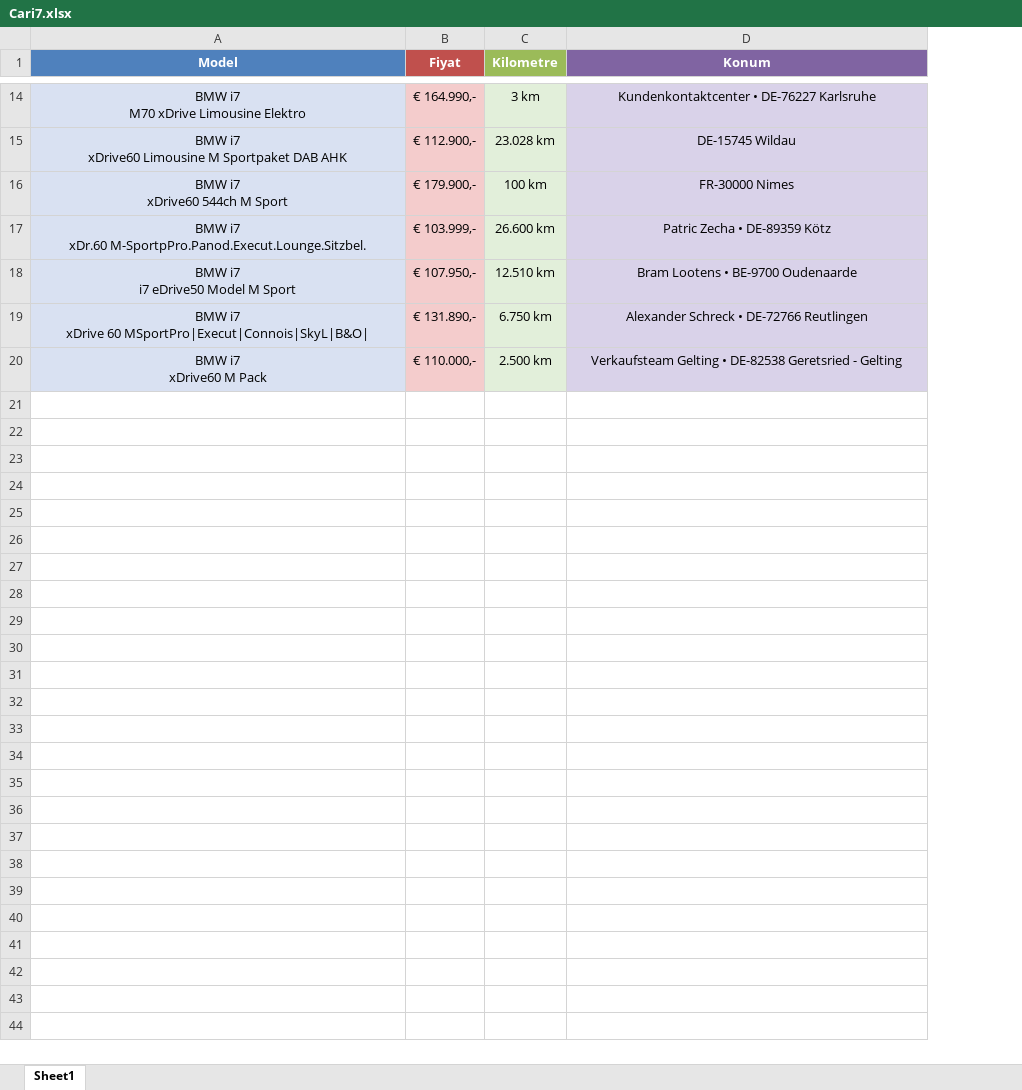
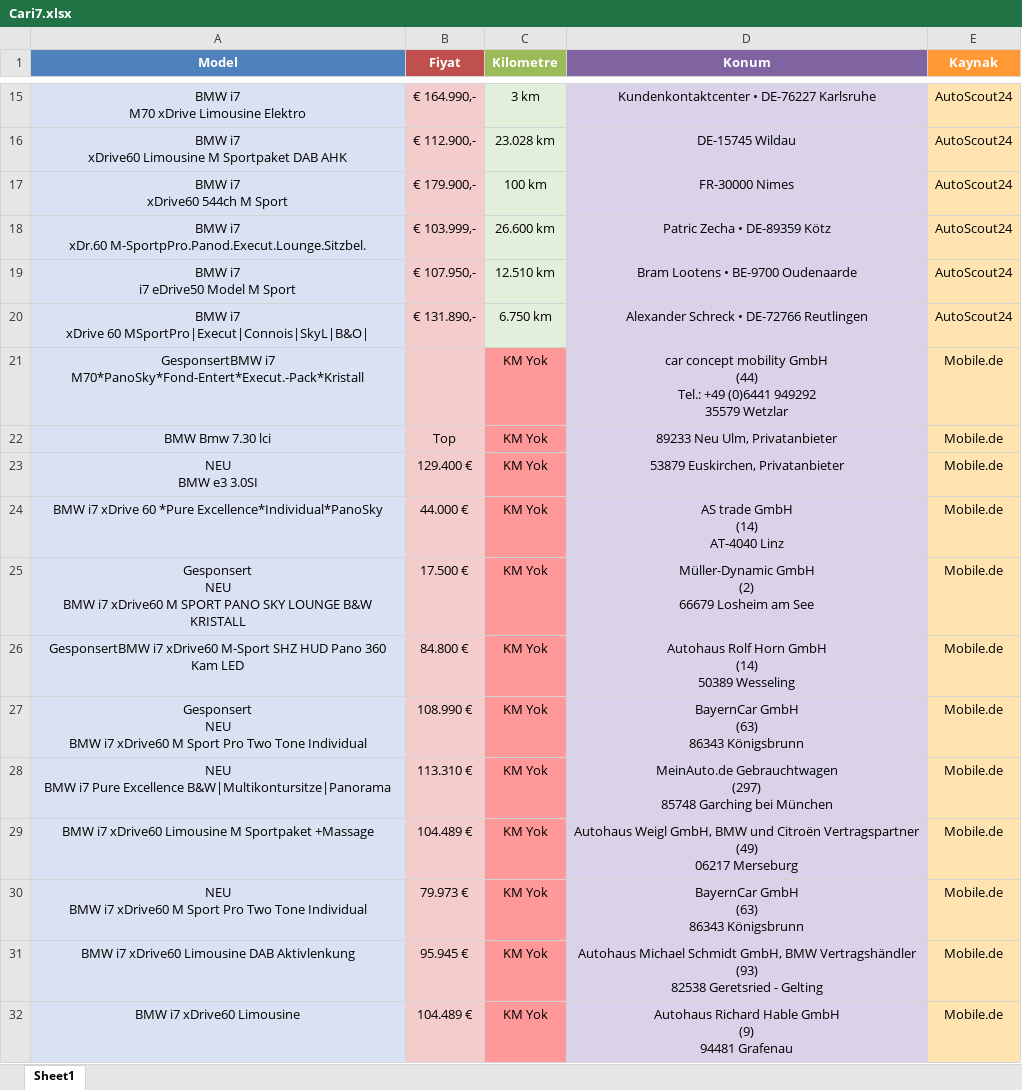
Before and after one commit to persates/Car_Take_Data, an Excel workbook: asset/Cari7.xlsx, sheet Sheet1, drawn as a sheet; only a part is shown, gaps mark what is left out; values as stored, in another font and other column widths than the file's, no borders; removed rows and columns are numbered as before the commit, all else as after; ↵ is a line break in a cell; the diff covers the shown part only; the diff names each change by its address in the sheet, - before the commit and + after, or states it on an @@ line.

```diff
--- a/asset/Cari7.xlsx (sheet Sheet1)
+++ b/asset/Cari7.xlsx (sheet Sheet1)
+column E (Kaynak), rows 15-20: all AutoScout24
-row 20: BMW i7 ↵ xDrive60 M Pack | € 110.000,- | 2.500 km | Verkaufsteam Gelting • DE-82538 Geretsried - Gelting
+row 21: GesponsertBMW i7 M70*PanoSky*Fond-Entert*Execut.-Pack*Kristall |  | KM Yok | car concept mobility GmbH ↵ (44) ↵ Tel.: +49 (0)6441 949292 ↵ 35579 Wetzlar | Mobile.de
+row 22: BMW Bmw 7.30 lci | Top | KM Yok | 89233 Neu Ulm, Privatanbieter | Mobile.de
+row 23: NEU ↵ BMW e3 3.0SI | 129.400 € | KM Yok | 53879 Euskirchen, Privatanbieter | Mobile.de
+row 24: BMW i7 xDrive 60 *Pure Excellence*Individual*PanoSky | 44.000 € | KM Yok | AS trade GmbH ↵ (14) ↵ AT-4040 Linz | Mobile.de
+row 25: Gesponsert ↵ NEU ↵ BMW i7 xDrive60 M SPORT PANO SKY LOUNGE B&W KRISTALL | 17.500 € | KM Yok | Müller-Dynamic GmbH ↵ (2) ↵ 66679 Losheim am See | Mobile.de
+row 26: GesponsertBMW i7 xDrive60 M-Sport SHZ HUD Pano 360 Kam LED | 84.800 € | KM Yok | Autohaus Rolf Horn GmbH ↵ (14) ↵ 50389 Wesseling | Mobile.de
+row 27: Gesponsert ↵ NEU ↵ BMW i7 xDrive60 M Sport Pro Two Tone Individual | 108.990 € | KM Yok | BayernCar GmbH ↵ (63) ↵ 86343 Königsbrunn | Mobile.de
+row 28: NEU ↵ BMW i7 Pure Excellence B&W|Multikontursitze|Panorama | 113.310 € | KM Yok | MeinAuto.de Gebrauchtwagen ↵ (297) ↵ 85748 Garching bei München | Mobile.de
+row 29: BMW i7 xDrive60 Limousine M Sportpaket +Massage | 104.489 € | KM Yok | Autohaus Weigl GmbH, BMW und Citroën Vertragspartner ↵ (49) ↵ 06217 Merseburg | Mobile.de
+row 30: NEU ↵ BMW i7 xDrive60 M Sport Pro Two Tone Individual | 79.973 € | KM Yok | BayernCar GmbH ↵ (63) ↵ 86343 Königsbrunn | Mobile.de
+row 31: BMW i7 xDrive60 Limousine DAB Aktivlenkung | 95.945 € | KM Yok | Autohaus Michael Schmidt GmbH, BMW Vertragshändler ↵ (93) ↵ 82538 Geretsried - Gelting | Mobile.de
+row 32: BMW i7 xDrive60 Limousine | 104.489 € | KM Yok | Autohaus Richard Hable GmbH ↵ (9) ↵ 94481 Grafenau | Mobile.de
```
Also changed, not shown: 13 added rows elsewhere in this sheet.
